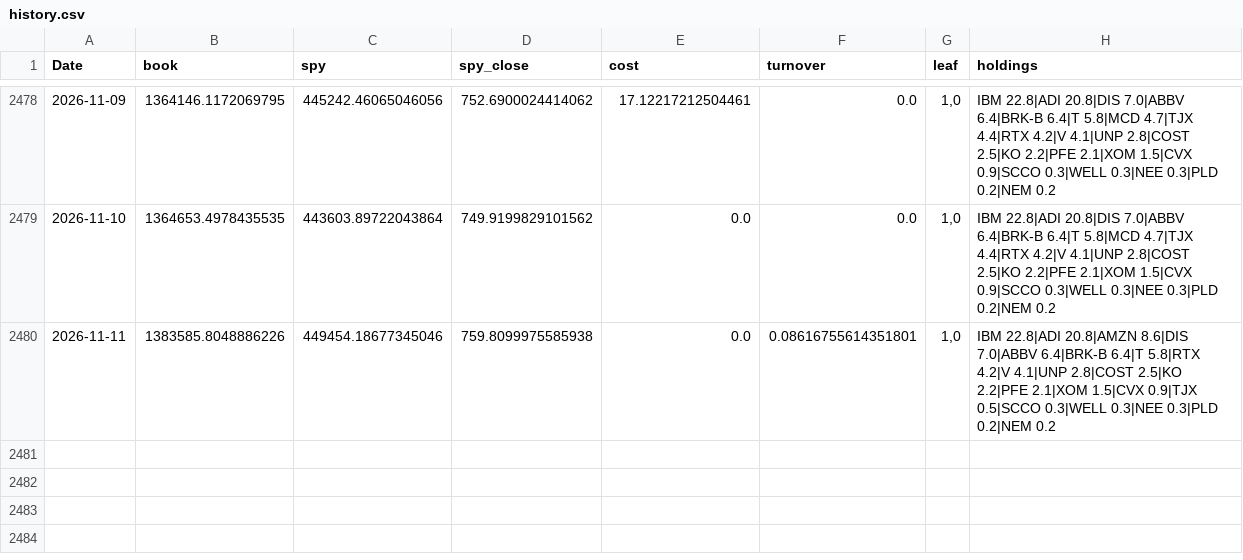
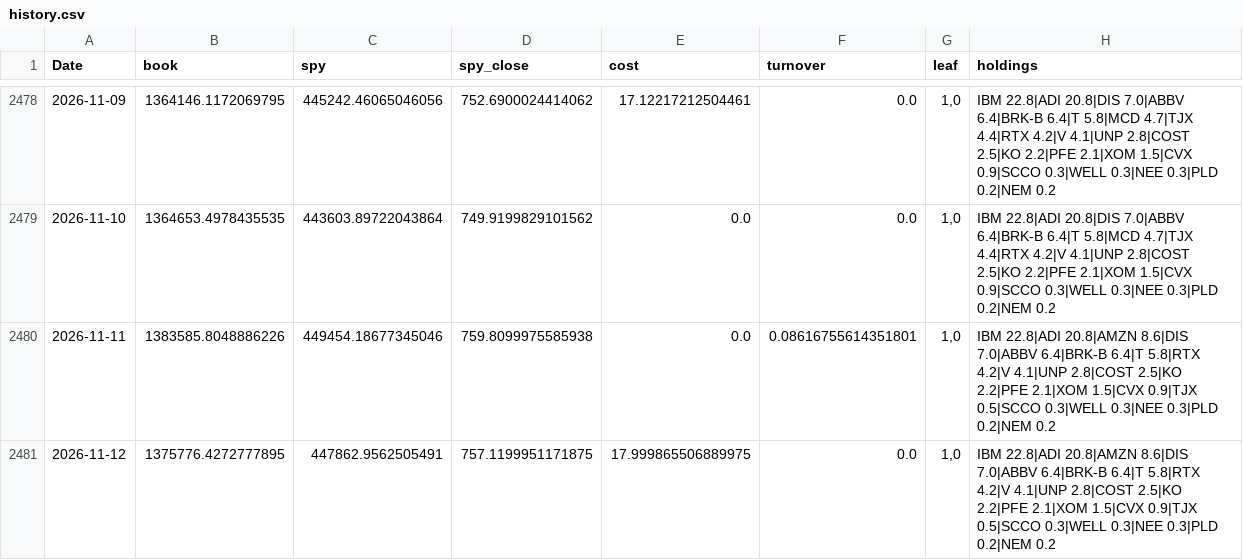
Before and after one commit to Searchideas/quant-trading, a CSV file: data/us/processed/page_store/history.csv, drawn as a sheet; only a part is shown, gaps mark what is left out.

```diff
--- a/data/us/processed/page_store/history.csv
+++ b/data/us/processed/page_store/history.csv
@@ -2480 +2480,2 @@ Date,book,spy,spy_close,cost,turnover,leaf,holdings
 2026-11-11,1383585.8048886226,449454.18677345046,759.8099975585938,0.0,0.08616755614351801,"1,0",IBM 22.8|ADI 20.8|AMZN 8.6|DIS 7.0|ABBV 6.4|BRK-B 6.4|T 5.8|RTX 4.2|V 4.1|UNP 2.8|COST 2.5|KO 2.2|PFE 2.1|XOM 1.5|CVX 0.9|TJX 0.5|SCCO 0.3|WELL 0.3|NEE 0.3|PLD 0.2|NEM 0.2
+2026-11-12,1375776.4272777895,447862.9562505491,757.1199951171875,17.999865506889975,0.0,"1,0",IBM 22.8|ADI 20.8|AMZN 8.6|DIS 7.0|ABBV 6.4|BRK-B 6.4|T 5.8|RTX 4.2|V 4.1|UNP 2.8|COST 2.5|KO 2.2|PFE 2.1|XOM 1.5|CVX 0.9|TJX 0.5|SCCO 0.3|WELL 0.3|NEE 0.3|PLD 0.2|NEM 0.2
```
Also changed, not shown: 3 other files.
